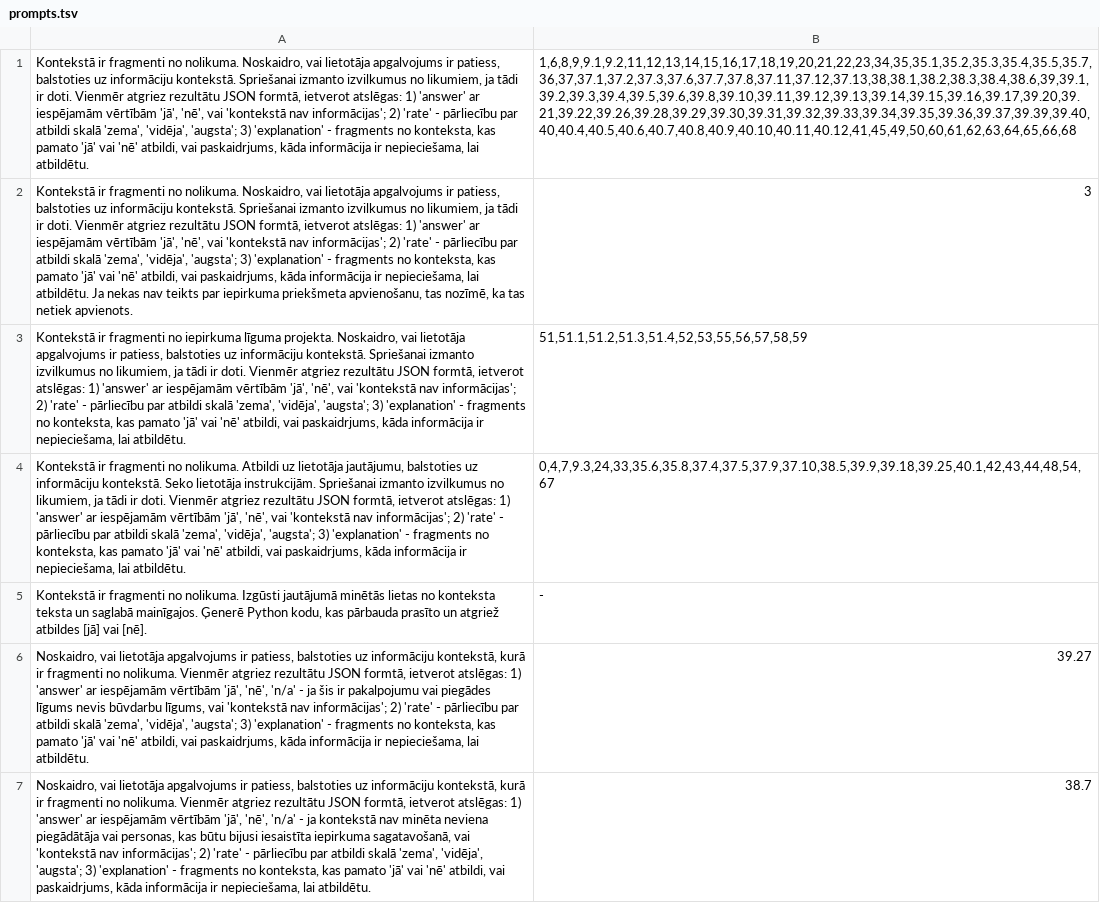
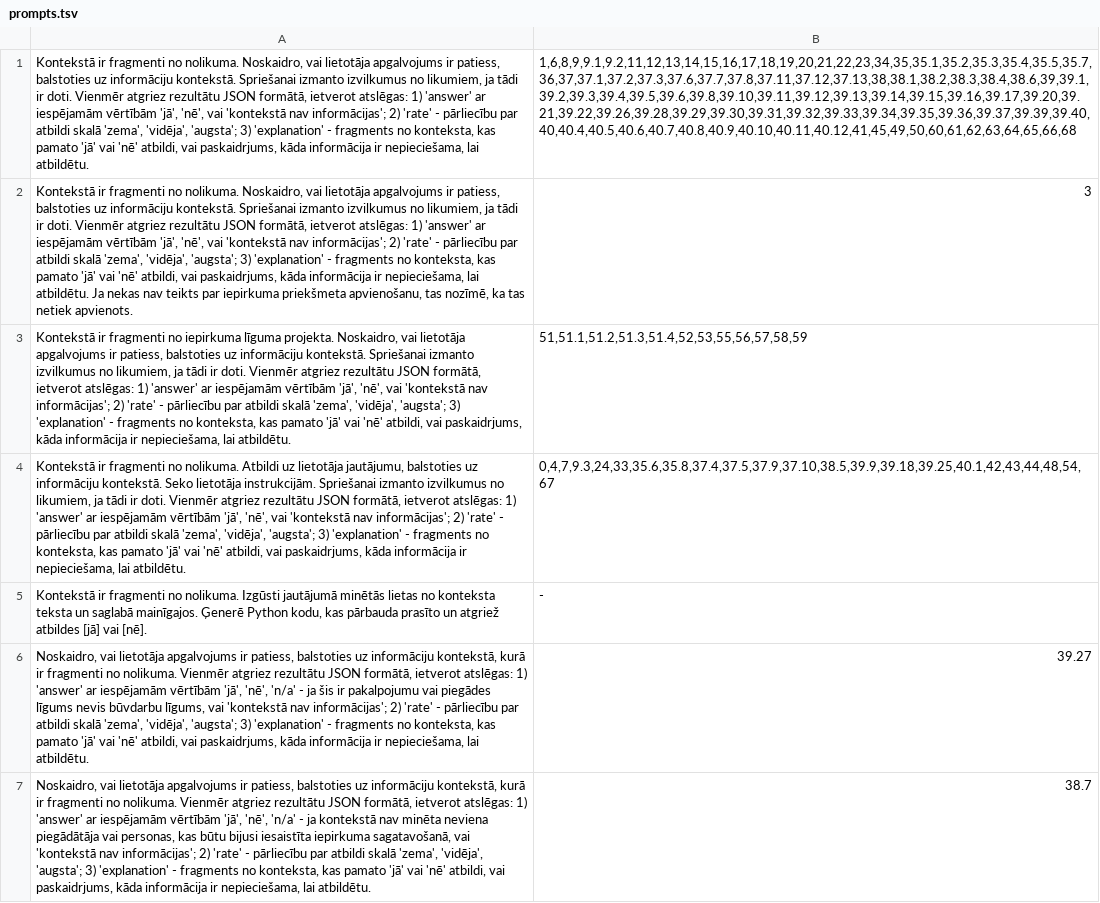
Before and after one commit to raivisskadins/vpp-cfla, a TSV file: questions/prompts.tsv, drawn as a sheet; only a part is shown; the diff covers the shown part only; the diff names each change by its address in the sheet, - before the commit and + after, or states it on an @@ line.

Commit message:
prompts.yaml for dev environment

```diff
--- a/questions/prompts.tsv
+++ b/questions/prompts.tsv
-A1: …rezultātu JSON formtā, ietverot atslēgas:…
+A1: …rezultātu JSON formātā, ietverot atslēgas:…
-A2: …rezultātu JSON formtā, ietverot atslēgas:…
+A2: …rezultātu JSON formātā, ietverot atslēgas:…
-A3: …rezultātu JSON formtā, ietverot atslēgas:…
+A3: …rezultātu JSON formātā, ietverot atslēgas:…
-A4: …rezultātu JSON formtā, ietverot atslēgas:…
+A4: …rezultātu JSON formātā, ietverot atslēgas:…
-A6: …rezultātu JSON formtā, ietverot atslēgas:…
+A6: …rezultātu JSON formātā, ietverot atslēgas:…
-A7: …rezultātu JSON formtā, ietverot atslēgas:…
+A7: …rezultātu JSON formātā, ietverot atslēgas:…
```
Also changed, not shown: 7 edited cells elsewhere in this file, 5 other files.
